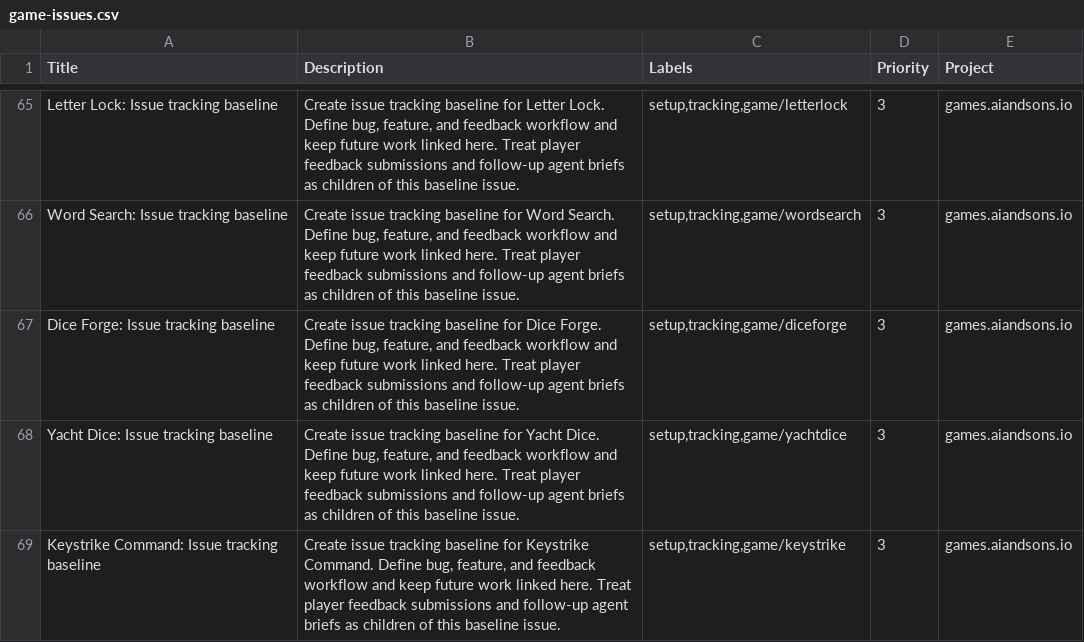
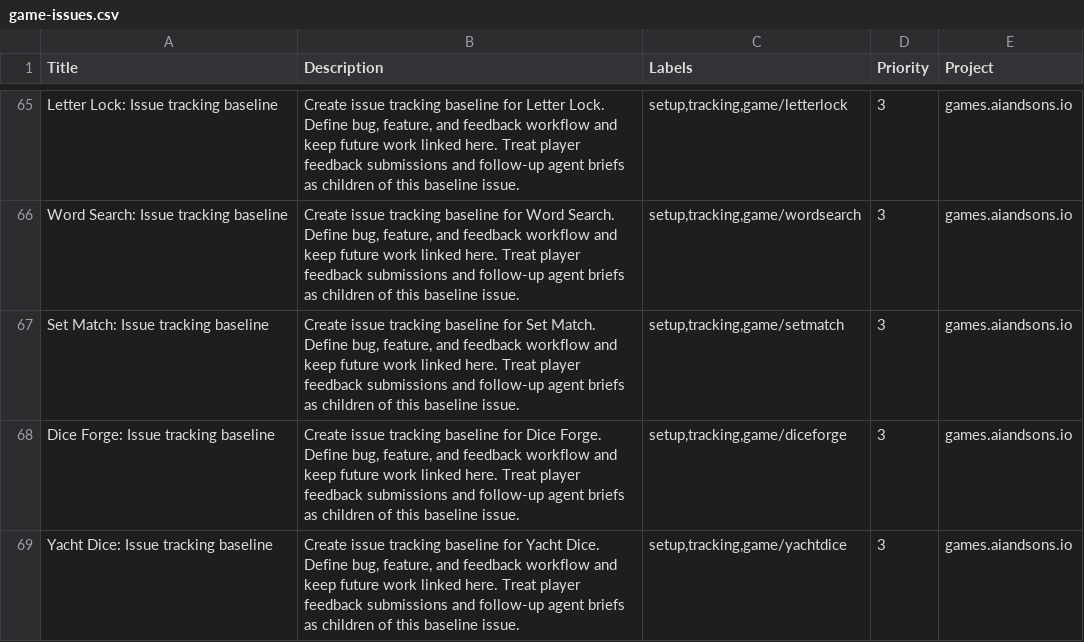
Before and after one commit to LEnc95/games.aiandsons.io, a CSV file: linear/game-issues.csv, drawn as a sheet; only a part is shown, gaps mark what is left out; the shorter side is filled out with more unchanged rows.

Commit message:
Add Set Match to the arcade site

```diff
--- a/linear/game-issues.csv
+++ b/linear/game-issues.csv
@@ -66,2 +66,3 @@ Letter Lock: Issue tracking baseline,"Create issue tracking baseline for Letter
 Word Search: Issue tracking baseline,"Create issue tracking baseline for Word Search. Define bug, feature, and feedback workflow and keep future work linked here. Treat player feedback submissions and follow-up agent briefs as children of this baseline issue.","setup,tracking,game/wordsearch",3,games.aiandsons.io
+Set Match: Issue tracking baseline,"Create issue tracking baseline for Set Match. Define bug, feature, and feedback workflow and keep future work linked here. Treat player feedback submissions and follow-up agent briefs as children of this baseline issue.","setup,tracking,game/setmatch",3,games.aiandsons.io
 Dice Forge: Issue tracking baseline,"Create issue tracking baseline for Dice Forge. Define bug, feature, and feedback workflow and keep future work linked here. Treat player feedback submissions and follow-up agent briefs as children of this baseline issue.","setup,tracking,game/diceforge",3,games.aiandsons.io
```
Also changed, not shown: 6 other files.
